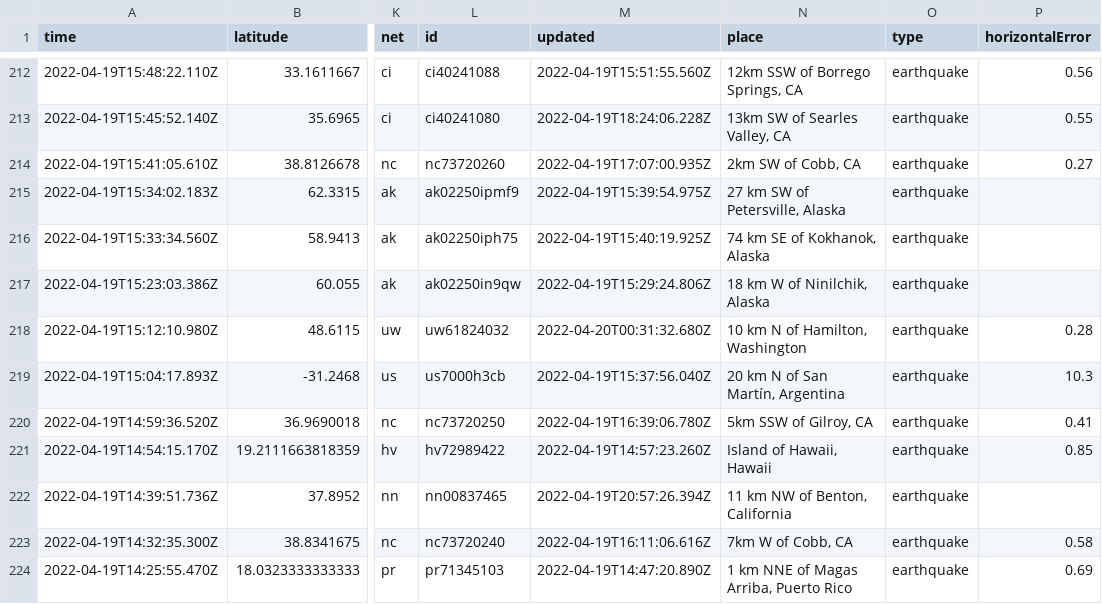
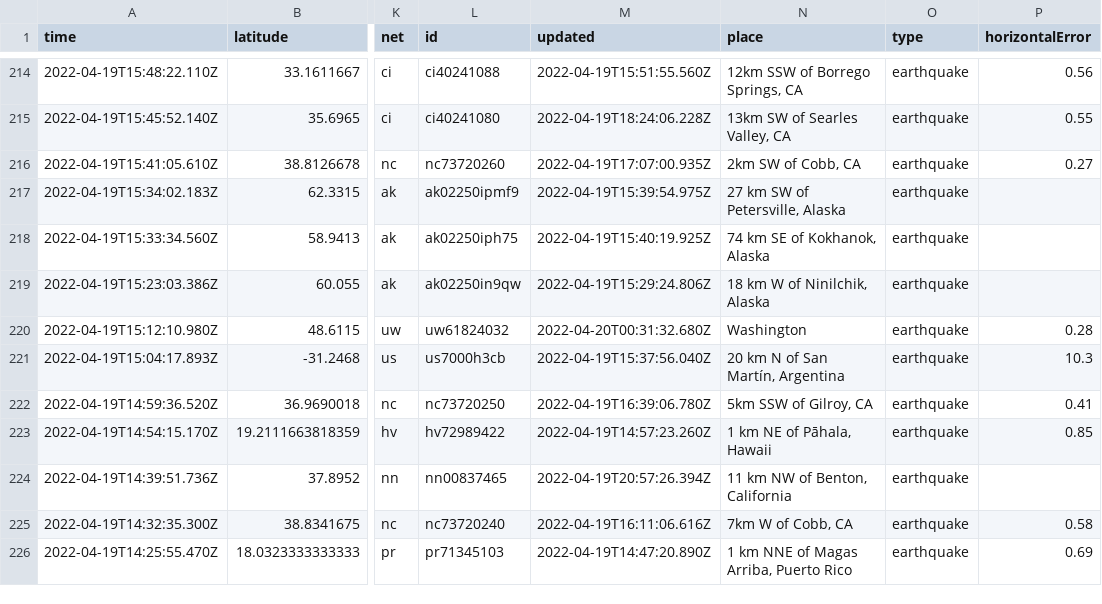
Before and after one commit to layurs/nicar22-githubaction, a CSV file: usgs_current.csv, drawn as a sheet; only a part is shown, gaps mark what is left out; addresses are those after the commit; the diff covers the shown part only; the diff names each change by its address in the sheet, - before the commit and + after, or states it on an @@ line.

```diff
--- a/usgs_current.csv
+++ b/usgs_current.csv
-N220 (place): 10 km N of Hamilton, Washington
+N220 (place): Washington
-N223 (place): Island of Hawaii, Hawaii
+N223 (place): 1 km NE of Pāhala, Hawaii
```
Also changed, not shown: 3 added rows, 5 removed rows and 13 edited cells elsewhere in this file, 1 other file.
